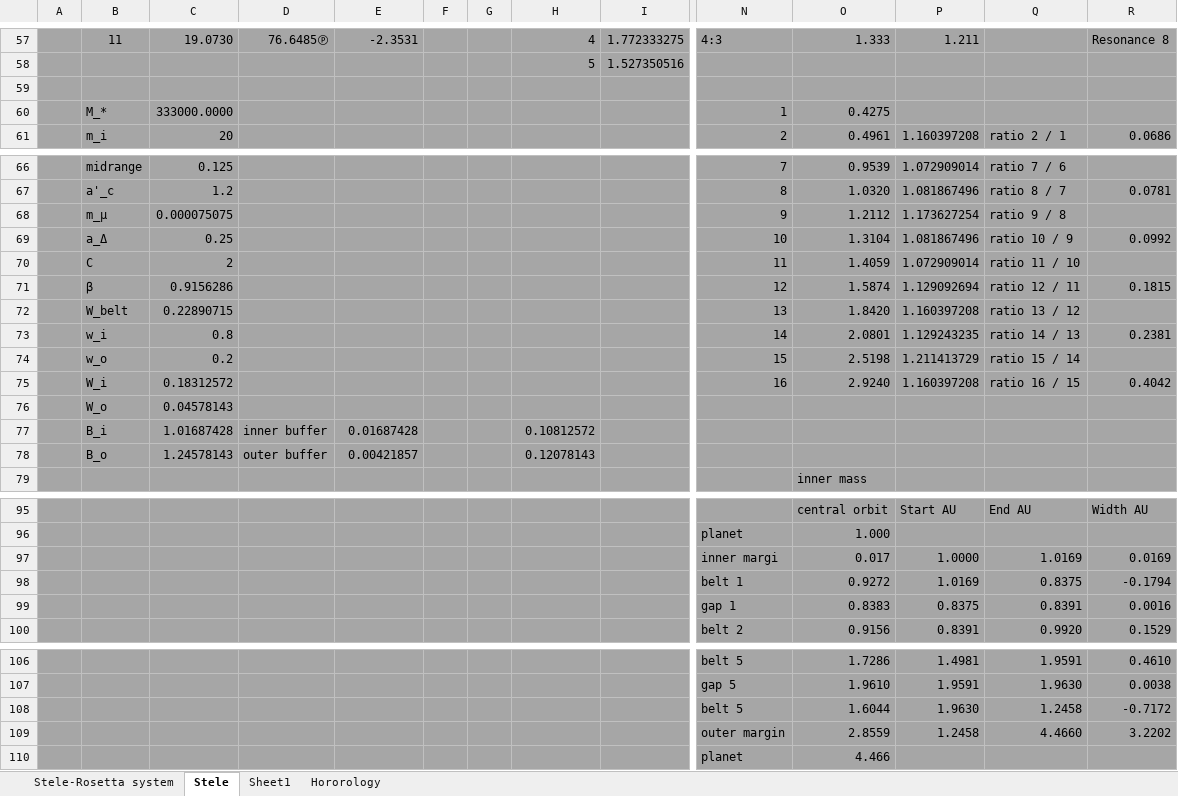
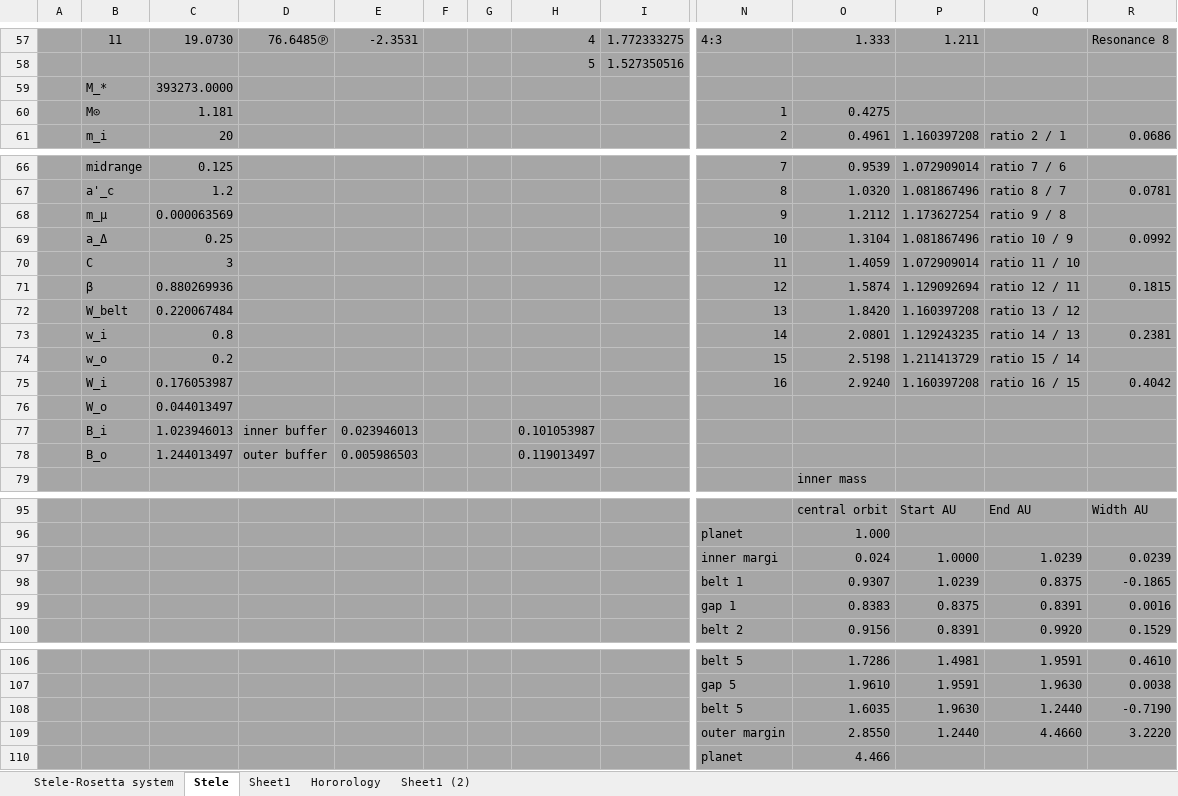
Before and after one commit to ProfRandom/WCB-Dev, an Excel workbook: Stele-Rosetta.xlsm, sheet Stele, drawn as a sheet; only a part is shown, gaps mark what is left out; values as stored, in another font and other column widths than the file's, no borders; removed rows and columns are numbered as before the commit, all else as after; rows hold the shown columns only; the diff covers the shown part only; the diff names each change by its address in the sheet, - before the commit and + after, or states it on an @@ line.

```diff
--- a/Stele-Rosetta.xlsm (sheet Stele)
+++ b/Stele-Rosetta.xlsm (sheet Stele)
+sheet tab: Sheet1 (2)
-row 59: (empty)
+row 59:  | M_* | 393273.0000
-B60: M_*
+B60: M⊙
-C60: 333000.0000
+C60: 1.181
-C68: 0.000075075
+C68: 0.000063569
-C70: 2
+C70: 3
-C71: 0.9156286
+C71: 0.880269936
-C72: 0.22890715
+C72: 0.220067484
-C75: 0.18312572
+C75: 0.176053987
-C76: 0.04578143
+C76: 0.044013497
-row 77:  | B_i | 1.01687428 | inner buffer | 0.01687428 |  |  | 0.10812572
-row 78:  | B_o | 1.24578143 | outer buffer | 0.00421857 |  |  | 0.12078143
+row 77:  | B_i | 1.023946013 | inner buffer | 0.023946013 |  |  | 0.101053987
+row 78:  | B_o | 1.244013497 | outer buffer | 0.005986503 |  |  | 0.119013497
-row 97:  |  |  |  |  |  |  |  |  | inner margi | 0.017 | 1.0000 | 1.0169 | 0.0169
-row 98:  |  |  |  |  |  |  |  |  | belt 1 | 0.9272 | 1.0169 | 0.8375 | -0.1794
+row 97:  |  |  |  |  |  |  |  |  | inner margi | 0.024 | 1.0000 | 1.0239 | 0.0239
+row 98:  |  |  |  |  |  |  |  |  | belt 1 | 0.9307 | 1.0239 | 0.8375 | -0.1865
-row 108:  |  |  |  |  |  |  |  |  | belt 5 | 1.6044 | 1.9630 | 1.2458 | -0.7172
-row 109:  |  |  |  |  |  |  |  |  | outer margin | 2.8559 | 1.2458 | 4.4660 | 3.2202
+row 108:  |  |  |  |  |  |  |  |  | belt 5 | 1.6035 | 1.9630 | 1.2440 | -0.7190
+row 109:  |  |  |  |  |  |  |  |  | outer margin | 2.8550 | 1.2440 | 4.4660 | 3.2220
```
Also changed, not shown: 2 edited cells elsewhere in this sheet, sheet Sheet1, formulas that keep their value, 1 other file.
